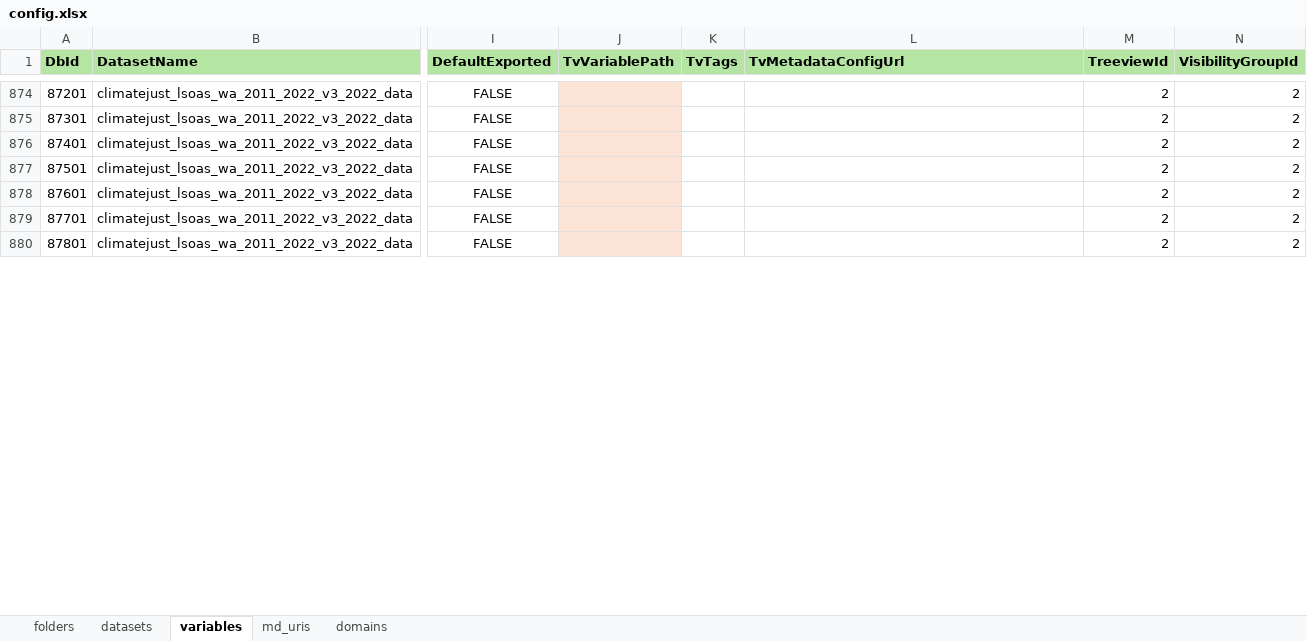
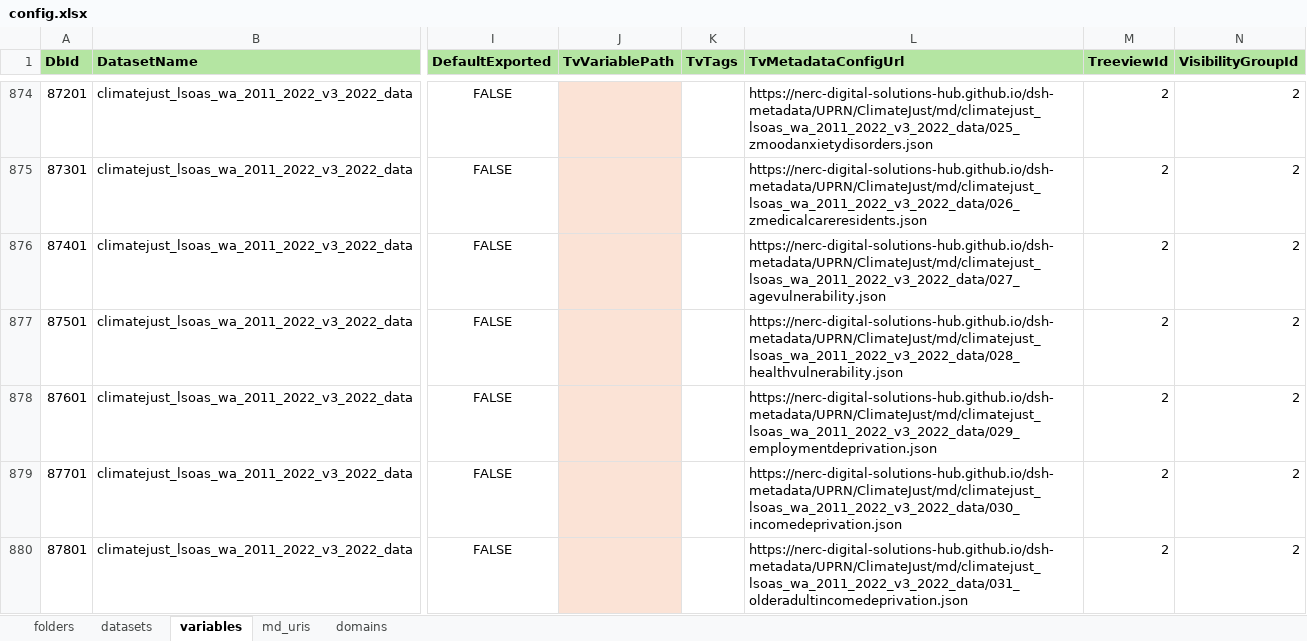
Before and after one commit to NERC-Digital-Solutions-Hub/dsh-content, an Excel workbook: pages/apps/uprn-service/config.xlsx, sheet variables, drawn as a sheet; only a part is shown, gaps mark what is left out; values as stored, in another font and other column widths than the file's, no borders; the diff covers the shown part only; the diff names each change by its address in the sheet, - before the commit and + after, or states it on an @@ line.

Commit message:
feat: added the variable configuration files for the socio-spatial climate vulnerability - england lsoas (2022) and socio-spatial climate vulnerability - wales lsoas (2022)

```diff
--- a/pages/apps/uprn-service/config.xlsx (sheet variables)
+++ b/pages/apps/uprn-service/config.xlsx (sheet variables)
-L874 (TvMetadataConfigUrl): (empty)
+L874 (TvMetadataConfigUrl): https://nerc-digital-solutions-hub.github.io/dsh-metadata/UPRN/ClimateJust/md/climatejust_lsoas_wa_2011_2022_v3_2022_data/025_zmoodanxietydisorders.json
-L875 (TvMetadataConfigUrl): (empty)
+L875 (TvMetadataConfigUrl): https://nerc-digital-solutions-hub.github.io/dsh-metadata/UPRN/ClimateJust/md/climatejust_lsoas_wa_2011_2022_v3_2022_data/026_zmedicalcareresidents.json
-L876 (TvMetadataConfigUrl): (empty)
+L876 (TvMetadataConfigUrl): https://nerc-digital-solutions-hub.github.io/dsh-metadata/UPRN/ClimateJust/md/climatejust_lsoas_wa_2011_2022_v3_2022_data/027_agevulnerability.json
-L877 (TvMetadataConfigUrl): (empty)
+L877 (TvMetadataConfigUrl): https://nerc-digital-solutions-hub.github.io/dsh-metadata/UPRN/ClimateJust/md/climatejust_lsoas_wa_2011_2022_v3_2022_data/028_healthvulnerability.json
-L878 (TvMetadataConfigUrl): (empty)
+L878 (TvMetadataConfigUrl): https://nerc-digital-solutions-hub.github.io/dsh-metadata/UPRN/ClimateJust/md/climatejust_lsoas_wa_2011_2022_v3_2022_data/029_employmentdeprivation.json
-L879 (TvMetadataConfigUrl): (empty)
+L879 (TvMetadataConfigUrl): https://nerc-digital-solutions-hub.github.io/dsh-metadata/UPRN/ClimateJust/md/climatejust_lsoas_wa_2011_2022_v3_2022_data/030_incomedeprivation.json
-L880 (TvMetadataConfigUrl): (empty)
+L880 (TvMetadataConfigUrl): https://nerc-digital-solutions-hub.github.io/dsh-metadata/UPRN/ClimateJust/md/climatejust_lsoas_wa_2011_2022_v3_2022_data/031_olderadultincomedeprivation.json
```
Also changed, not shown: 150 edited cells and cell formats elsewhere in this sheet.
